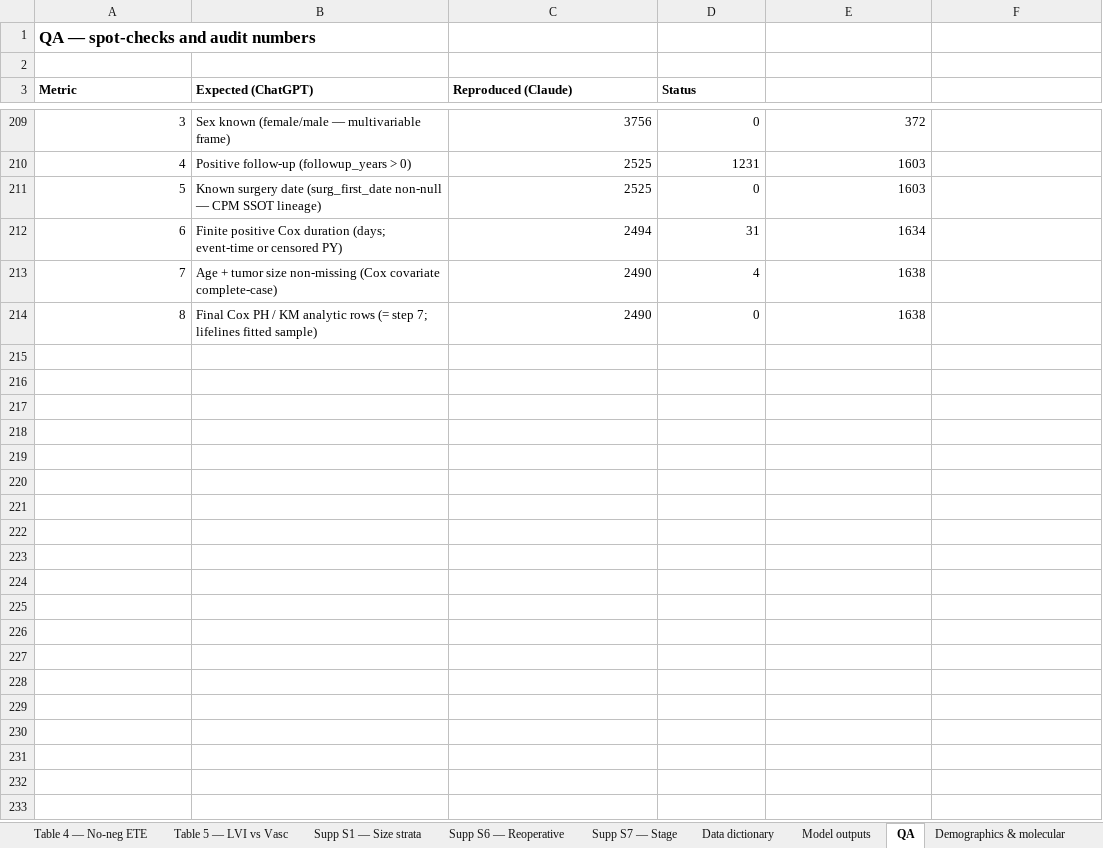
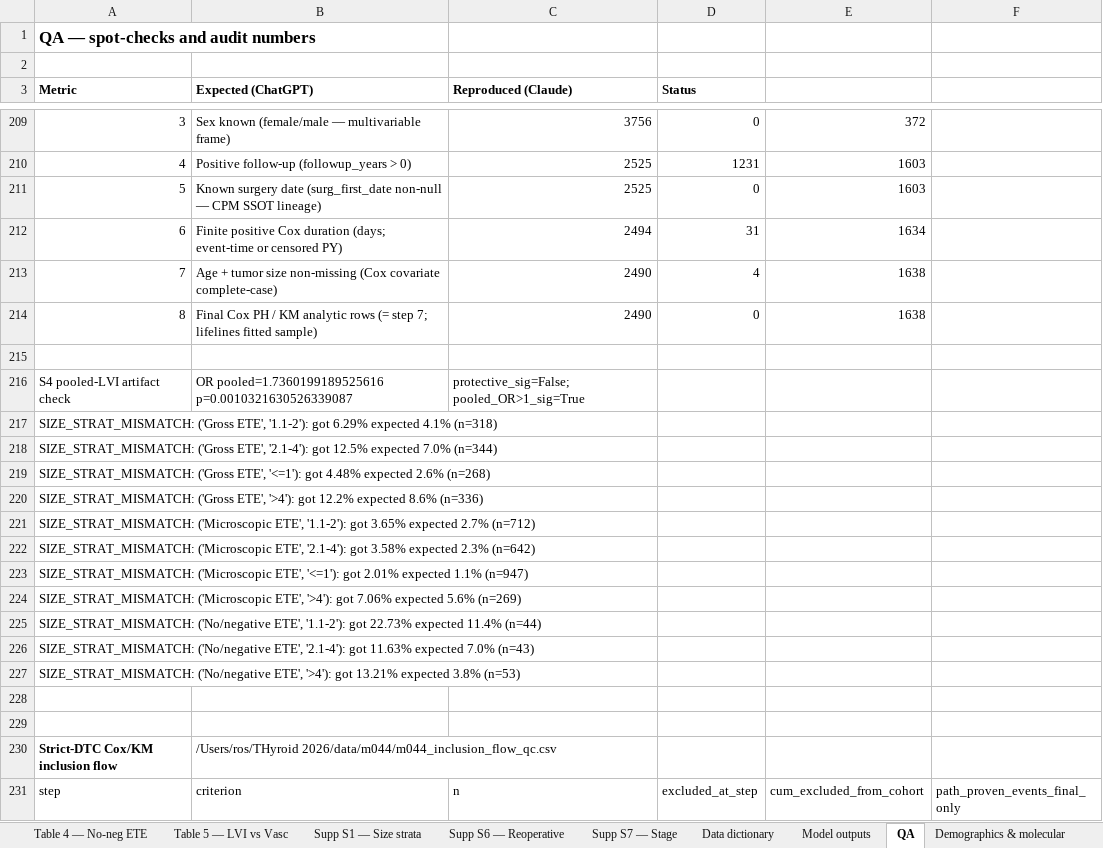
Before and after one commit to ry86pkqf74-rgb/THYROID_2026, an Excel workbook: M044_ETE_tables.xlsx, sheet QA, drawn as a sheet; only a part is shown, gaps mark what is left out; values as stored, in another font and other column widths than the file's, no borders; the diff covers the shown part only; the diff names each change by its address in the sheet, - before the commit and + after, or states it on an @@ line.

```diff
--- a/M044_ETE_tables.xlsx (sheet QA)
+++ b/M044_ETE_tables.xlsx (sheet QA)
+row 215: (empty)
+row 216: S4 pooled-LVI artifact check | OR pooled=1.7360199189525616 p=0.0010321630526339087 | protective_sig=False; pooled_OR>1_sig=True
+row 217: SIZE_STRAT_MISMATCH: ('Gross ETE', '1.1-2'): got 6.29% expected 4.1% (n=318)
+row 218: SIZE_STRAT_MISMATCH: ('Gross ETE', '2.1-4'): got 12.5% expected 7.0% (n=344)
+row 219: SIZE_STRAT_MISMATCH: ('Gross ETE', '<=1'): got 4.48% expected 2.6% (n=268)
+row 220: SIZE_STRAT_MISMATCH: ('Gross ETE', '>4'): got 12.2% expected 8.6% (n=336)
+row 221: SIZE_STRAT_MISMATCH: ('Microscopic ETE', '1.1-2'): got 3.65% expected 2.7% (n=712)
+row 222: SIZE_STRAT_MISMATCH: ('Microscopic ETE', '2.1-4'): got 3.58% expected 2.3% (n=642)
+row 223: SIZE_STRAT_MISMATCH: ('Microscopic ETE', '<=1'): got 2.01% expected 1.1% (n=947)
+row 224: SIZE_STRAT_MISMATCH: ('Microscopic ETE', '>4'): got 7.06% expected 5.6% (n=269)
+row 225: SIZE_STRAT_MISMATCH: ('No/negative ETE', '1.1-2'): got 22.73% expected 11.4% (n=44)
+row 226: SIZE_STRAT_MISMATCH: ('No/negative ETE', '2.1-4'): got 11.63% expected 7.0% (n=43)
+row 227: SIZE_STRAT_MISMATCH: ('No/negative ETE', '>4'): got 13.21% expected 3.8% (n=53)
+row 228: (empty)
+row 229: (empty)
+row 230: Strict-DTC Cox/KM inclusion flow | /Users/ros/THyroid 2026/data/m044/m044_inclusion_flow_qc.csv
+row 231: step | criterion | n | excluded_at_step | cum_excluded_from_cohort | path_proven_events_final_only
```
Also changed, not shown: 10 added rows elsewhere in this sheet, sheet Table 2 — Recurrence, 17 other files.
